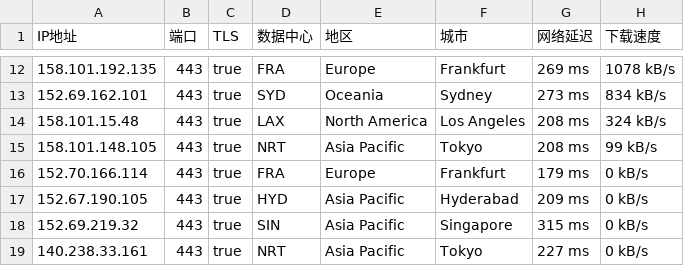
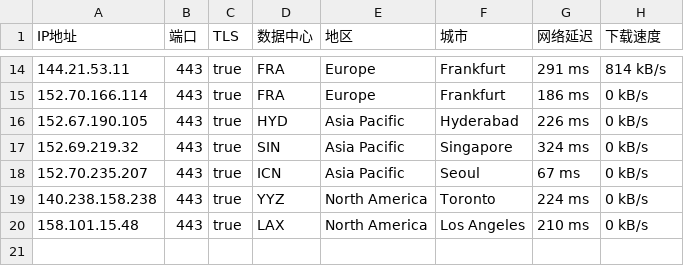
Before and after one commit to ailx1101/Cloudflare-IP-SpeedTest, a CSV file: ip.csv, drawn as a sheet; only a part is shown, gaps mark what is left out; the diff covers the shown part only.

```diff
--- a/ip.csv
+++ b/ip.csv
@@ -12,8 +14,7 @@ IP地址,端口,TLS,数据中心,地区,城市,网络延迟,下载速度
-158.101.192.135,443,true,FRA,Europe,Frankfurt,269 ms,1078 kB/s
-152.69.162.101,443,true,SYD,Oceania,Sydney,273 ms,834 kB/s
-158.101.15.48,443,true,LAX,North America,Los Angeles,208 ms,324 kB/s
-158.101.148.105,443,true,NRT,Asia Pacific,Tokyo,208 ms,99 kB/s
-152.70.166.114,443,true,FRA,Europe,Frankfurt,179 ms,0 kB/s
-152.67.190.105,443,true,HYD,Asia Pacific,Hyderabad,209 ms,0 kB/s
-152.69.219.32,443,true,SIN,Asia Pacific,Singapore,315 ms,0 kB/s
-140.238.33.161,443,true,NRT,Asia Pacific,Tokyo,227 ms,0 kB/s
+144.21.53.11,443,true,FRA,Europe,Frankfurt,291 ms,814 kB/s
+152.70.166.114,443,true,FRA,Europe,Frankfurt,186 ms,0 kB/s
+152.67.190.105,443,true,HYD,Asia Pacific,Hyderabad,226 ms,0 kB/s
+152.69.219.32,443,true,SIN,Asia Pacific,Singapore,324 ms,0 kB/s
+152.70.235.207,443,true,ICN,Asia Pacific,Seoul,67 ms,0 kB/s
+140.238.158.238,443,true,YYZ,North America,Toronto,224 ms,0 kB/s
+158.101.15.48,443,true,LAX,North America,Los Angeles,210 ms,0 kB/s
```
Also changed, not shown: 5 added rows, 3 removed rows and 22 edited cells elsewhere in this file.
